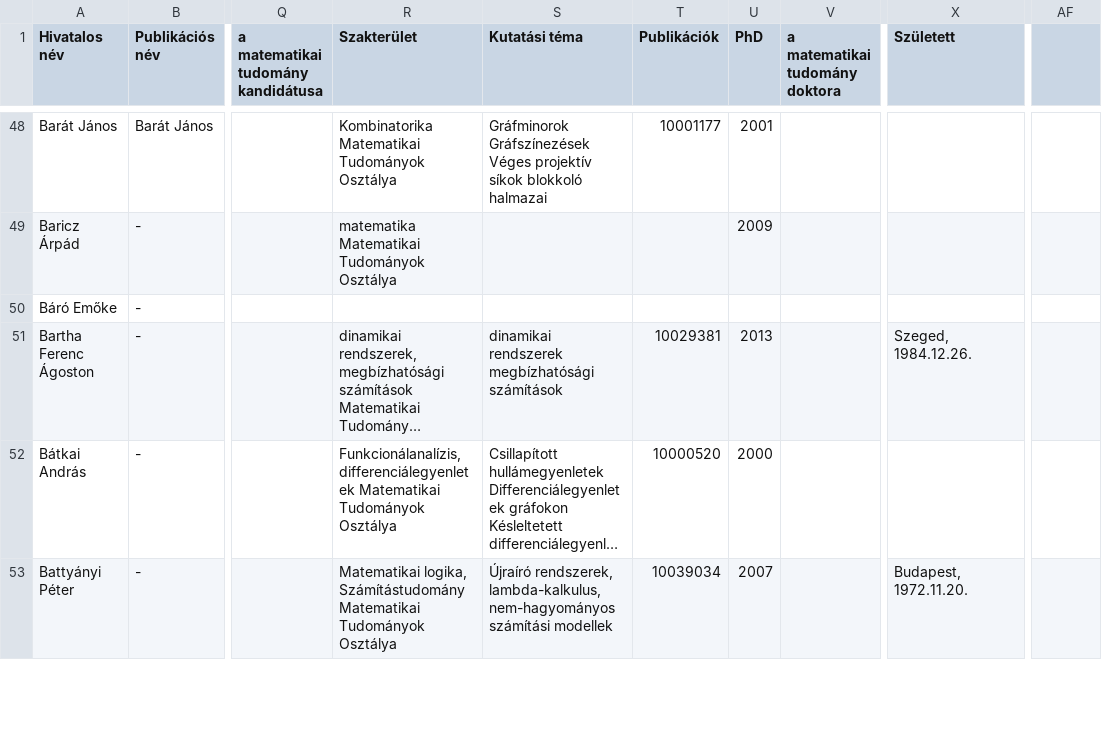
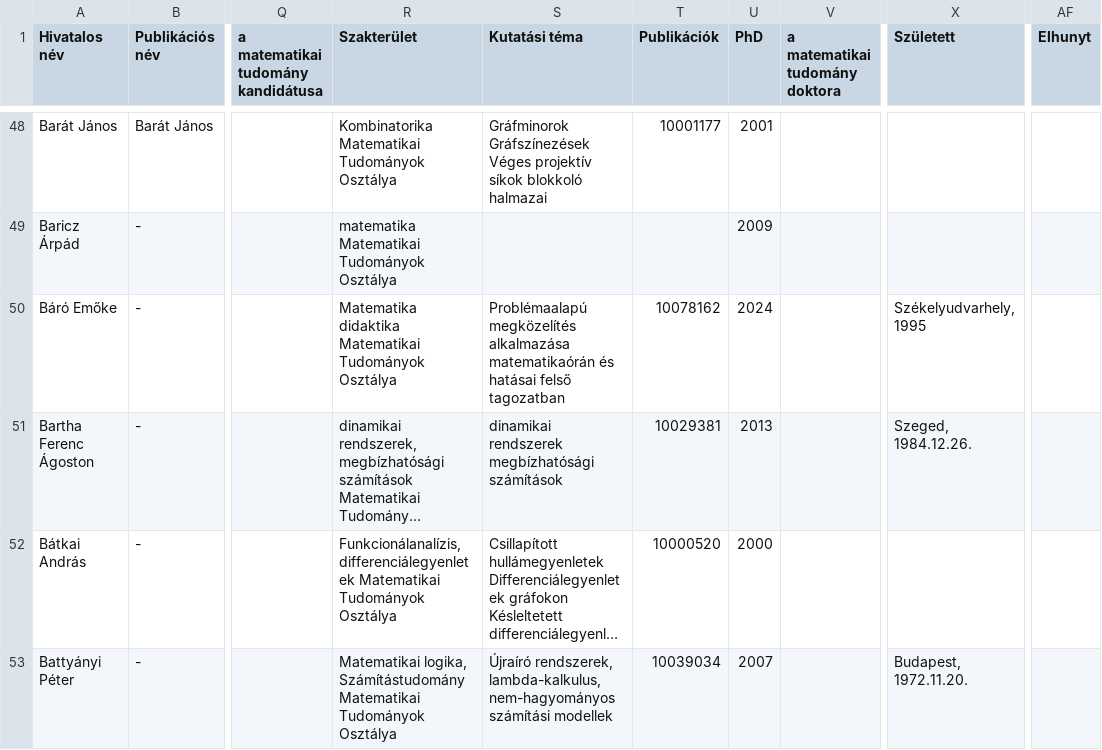
Before and after one commit to jtapolcai/corePaperList, a CSV file: inputs/iii_osztaly_tagok.csv, drawn as a sheet; only a part is shown, gaps mark what is left out; long unchanged cells end in …; the diff covers the shown part only; the diff names each change by its address in the sheet, - before the commit and + after, or states it on an @@ line.

```diff
--- a/inputs/iii_osztaly_tagok.csv
+++ b/inputs/iii_osztaly_tagok.csv
-AF1: (empty)
+AF1: Elhunyt
-R50 (Szakterület): (empty)
+R50 (Szakterület): Matematika didaktika Matematikai Tudományok Osztálya
-S50 (Kutatási téma): (empty)
+S50 (Kutatási téma): Problémaalapú megközelítés alkalmazása matematikaórán és hatásai felső tagozatban
-T50 (Publikációk): (empty)
+T50 (Publikációk): 10078162
-U50 (PhD): (empty)
+U50 (PhD): 2024
-X50 (Született): (empty)
+X50 (Született): Székelyudvarhely, 1995
```
Also changed, not shown: 37 edited cells elsewhere in this file, 29 other files.
